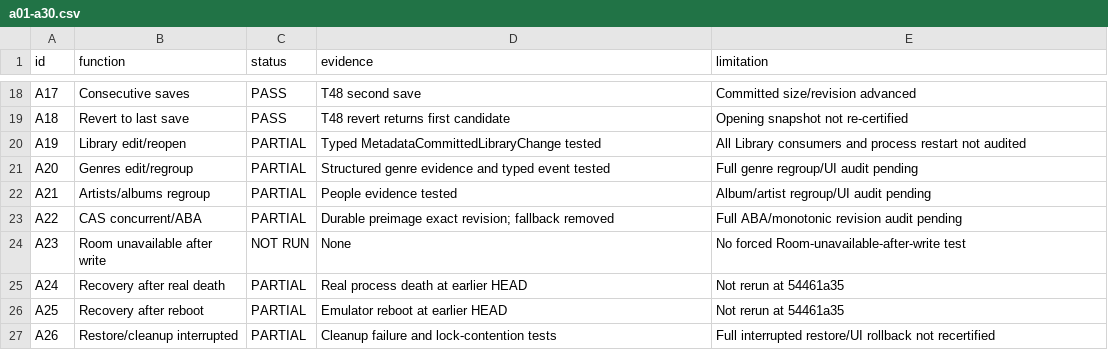
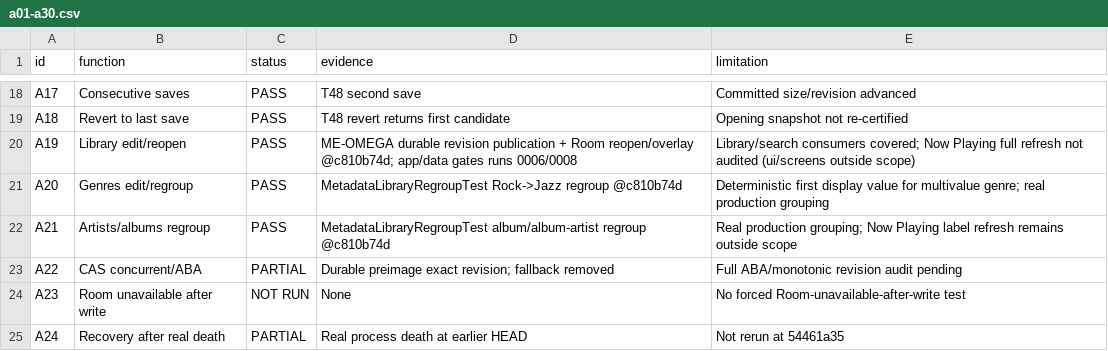
Before and after one commit to pitydah/michi-music-mobile, a CSV file: me14-evidence/a01-a30.csv, drawn as a sheet; only a part is shown, gaps mark what is left out; the shorter side is filled out with more unchanged rows.

Commit message:
docs(evidence): certify library revision refresh

```diff
--- a/me14-evidence/a01-a30.csv
+++ b/me14-evidence/a01-a30.csv
@@ -19,5 +19,5 @@
 "A18","Revert to last save","PASS","T48 revert returns first candidate","Opening snapshot not re-certified"
-"A19","Library edit/reopen","PARTIAL","Typed MetadataCommittedLibraryChange tested","All Library consumers and process restart not audited"
-"A20","Genres edit/regroup","PARTIAL","Structured genre evidence and typed event tested","Full genre regroup/UI audit pending"
-"A21","Artists/albums regroup","PARTIAL","People evidence tested","Album/artist regroup/UI audit pending"
+"A19","Library edit/reopen","PASS","ME-OMEGA durable revision publication + Room reopen/overlay @c810b74d; app/data gates runs 0006/0008","Library/search consumers covered; Now Playing full refresh not audited (ui/screens outside scope)"
+"A20","Genres edit/regroup","PASS","MetadataLibraryRegroupTest Rock->Jazz regroup @c810b74d","Deterministic first display value for multivalue genre; real production grouping"
+"A21","Artists/albums regroup","PASS","MetadataLibraryRegroupTest album/album-artist regroup @c810b74d","Real production grouping; Now Playing label refresh remains outside scope"
 "A22","CAS concurrent/ABA","PARTIAL","Durable preimage exact revision; fallback removed","Full ABA/monotonic revision audit pending"
```
